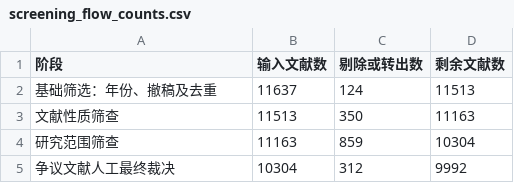
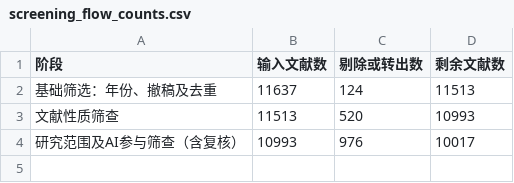
Before and after one commit to lingfyou-code/AI4S-bibliometric-dataset, a CSV file: figures/source_data/screening_flow_counts.csv, drawn as a sheet.

```diff
--- a/figures/source_data/screening_flow_counts.csv
+++ b/figures/source_data/screening_flow_counts.csv
@@ -2,4 +2,3 @@
 基础筛选：年份、撤稿及去重,11637,124,11513
-文献性质筛查,11513,350,11163
-研究范围筛查,11163,859,10304
-争议文献人工最终裁决,10304,312,9992
+文献性质筛查,11513,520,10993
+研究范围及AI参与筛查（含复核）,10993,976,10017
```
Also changed, not shown: data/retained_10017_ut.csv, figures/source_data/annual_publications.csv, 24 other files.
